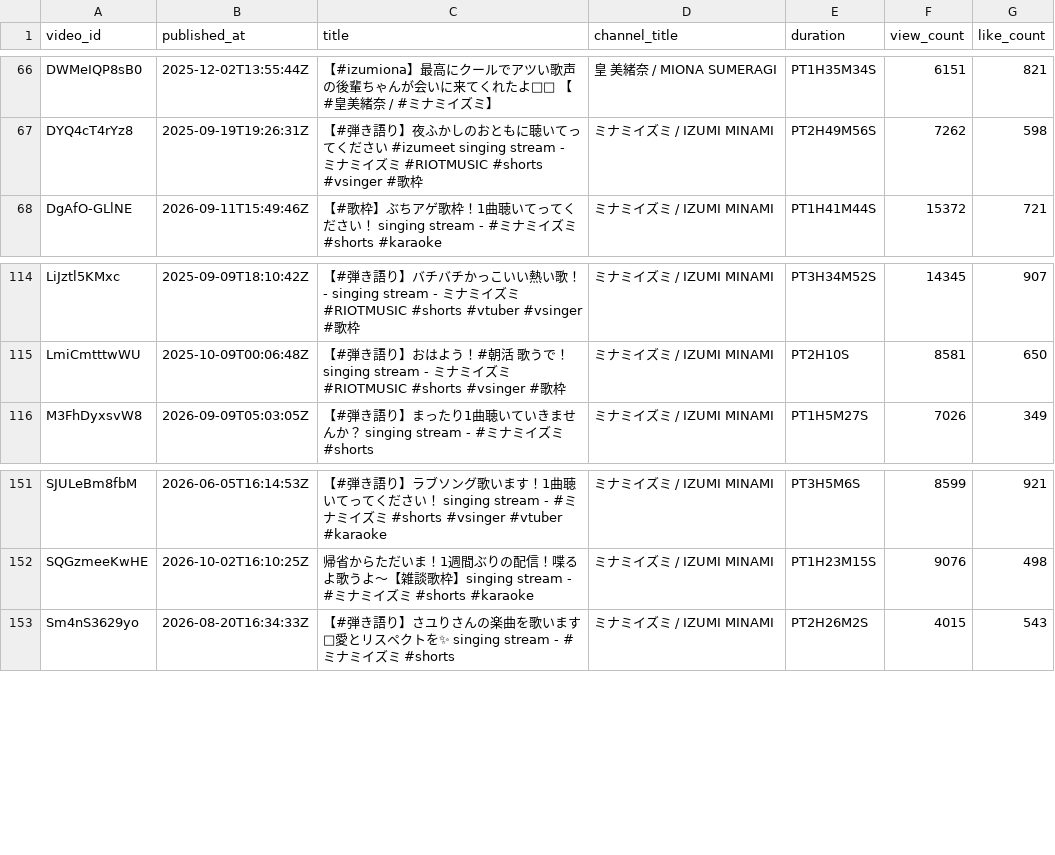
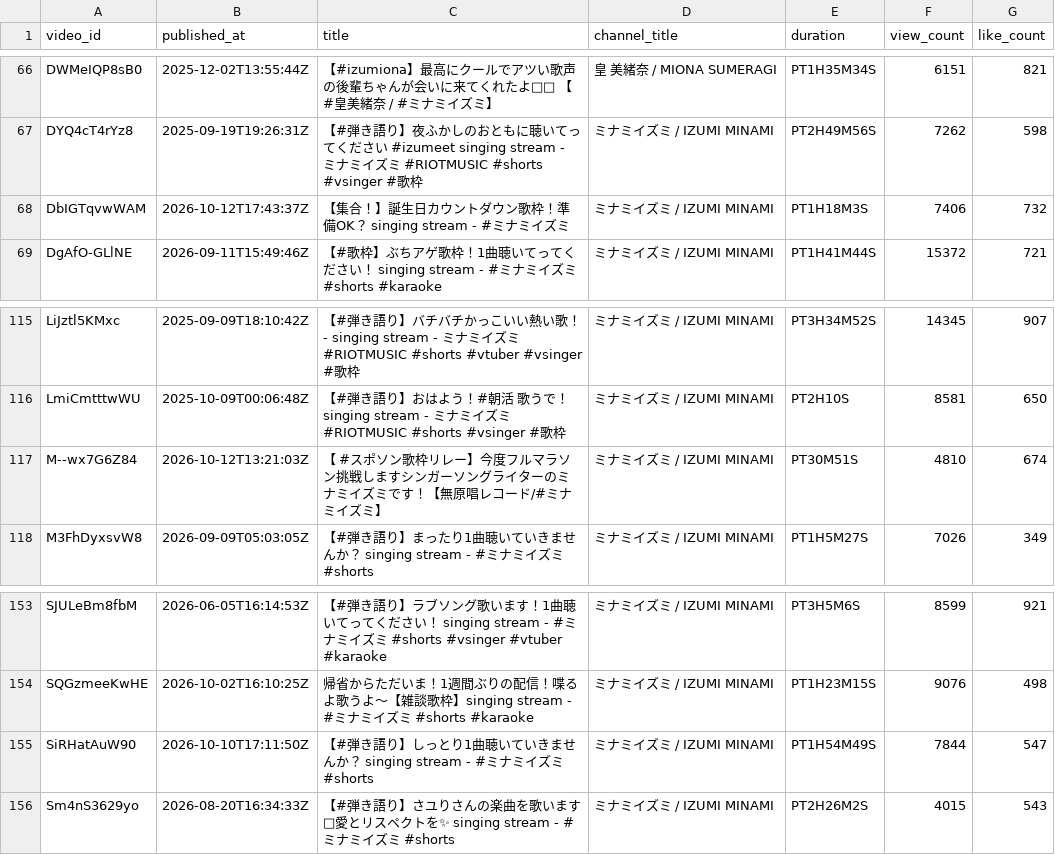
Before and after one commit to MiyataYuya/setlist-player, a CSV file: data/app_videos.csv, drawn as a sheet; only a part is shown, gaps mark what is left out.

```diff
--- a/data/app_videos.csv
+++ b/data/app_videos.csv
@@ -67,2 +67,3 @@ DWMeIQP8sB0,2025-12-02T13:55:44Z,【#izumiona】最高にクールでアツい
 DYQ4cT4rYz8,2025-09-19T19:26:31Z,【#弾き語り】夜ふかしのおともに聴いてってください #izumeet singing stream - ミナミイズミ #RIOTMUSIC #shorts #vsinger #歌枠,ミナミイズミ / IZUMI MINAMI,PT2H49M56S,7262,598
+DbIGTqvwWAM,2026-10-12T17:43:37Z,【集合！】誕生日カウントダウン歌枠！準備OK？ singing stream - #ミナミイズミ,ミナミイズミ / IZUMI MINAMI,PT1H18M3S,7406,732
 DgAfO-GLlNE,2026-09-11T15:49:46Z,【#歌枠】ぶちアゲ歌枠！1曲聴いてってください！ singing stream - #ミナミイズミ #shorts #karaoke,ミナミイズミ / IZUMI MINAMI,PT1H41M44S,15372,721
@@ -115,2 +116,3 @@ LiJztl5KMxc,2025-09-09T18:10:42Z,【#弾き語り】バチバチかっこいい
 LmiCmtttwWU,2025-10-09T00:06:48Z,【#弾き語り】おはよう！#朝活 歌うで！ singing stream - ミナミイズミ #RIOTMUSIC #shorts #vsinger #歌枠,ミナミイズミ / IZUMI MINAMI,PT2H10S,8581,650
+M--wx7G6Z84,2026-10-12T13:21:03Z,【 #スポソン歌枠リレー】今度フルマラソン挑戦しますシンガーソングライターのミナミイズミです！【無原唱レコード/#ミナミイズミ】,ミナミイズミ / IZUMI MINAMI,PT30M51S,4810,674
 M3FhDyxsvW8,2026-09-09T05:03:05Z,【#弾き語り】まったり1曲聴いていきませんか？ singing stream - #ミナミイズミ #shorts,ミナミイズミ / IZUMI MINAMI,PT1H5M27S,7026,349
@@ -152,2 +154,3 @@ SJULeBm8fbM,2026-06-05T16:14:53Z,【#弾き語り】ラブソング歌います
 SQGzmeeKwHE,2026-10-02T16:10:25Z,帰省からただいま！1週間ぶりの配信！喋るよ歌うよ～【雑談歌枠】singing stream - #ミナミイズミ #shorts #karaoke,ミナミイズミ / IZUMI MINAMI,PT1H23M15S,9076,498
+SiRHatAuW90,2026-10-10T17:11:50Z,【#弾き語り】しっとり1曲聴いていきませんか？ singing stream - #ミナミイズミ #shorts,ミナミイズミ / IZUMI MINAMI,PT1H54M49S,7844,547
 Sm4nS3629yo,2026-08-20T16:34:33Z,【#弾き語り】さユりさんの楽曲を歌います🌙愛とリスペクトを✨ singing stream - #ミナミイズミ #shorts,ミナミイズミ / IZUMI MINAMI,PT2H26M2S,4015,543
```
Also changed, not shown: data/app_performances.csv, data/song_performances.csv.
